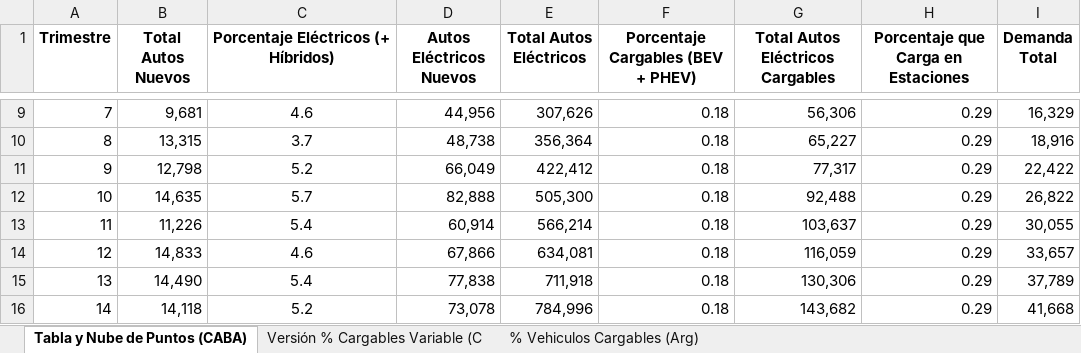
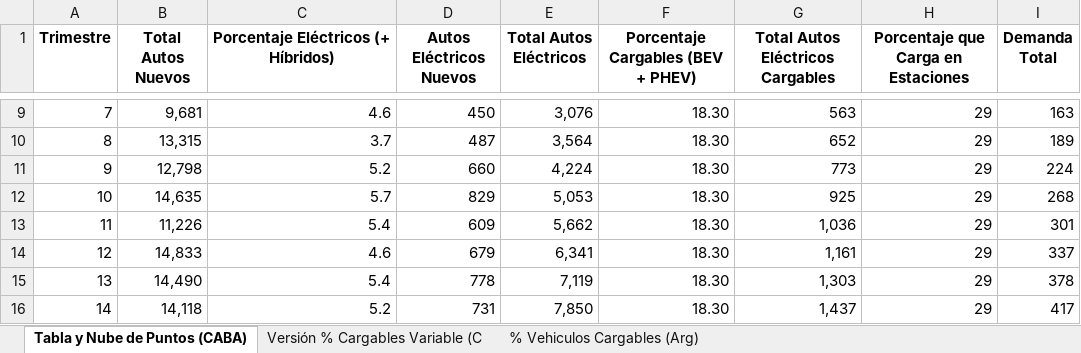
Before and after one commit to AgustinCarlanaRivero/TP-Simulacion, an Excel workbook: Curva Logística/NUBE DE PUNTOS (temporal).xlsx, sheet Tabla y Nube de Puntos (CABA), drawn as a sheet; only a part is shown, gaps mark what is left out; values as stored, in another font and other column widths than the file's, no borders; charts and pictures not drawn; the diff covers the shown part only; the diff names each change by its address in the sheet, - before the commit and + after, or states it on an @@ line.

```diff
--- a/Curva Logística/NUBE DE PUNTOS (temporal).xlsx (sheet Tabla y Nube de Puntos (CABA))
+++ b/Curva Logística/NUBE DE PUNTOS (temporal).xlsx (sheet Tabla y Nube de Puntos (CABA))
-C9:C16 alignment: center
+C9:C16 alignment: right
-D9 (Autos Eléctricos Nuevos): 44,956
+D9 (Autos Eléctricos Nuevos): 450
-E9 (Total Autos Eléctricos): 307,626
+E9 (Total Autos Eléctricos): 3,076
-F9:F16: 0.18
+F9:F16: 18.30
-G9 (Total Autos Eléctricos Cargables): 56,306
+G9 (Total Autos Eléctricos Cargables): 563
-H9:H16: 0.29
+H9:H16: 29
-I9 (Demanda Total): 16,329
+I9 (Demanda Total): 163
-D10 (Autos Eléctricos Nuevos): 48,738
+D10 (Autos Eléctricos Nuevos): 487
-E10 (Total Autos Eléctricos): 356,364
+E10 (Total Autos Eléctricos): 3,564
-G10 (Total Autos Eléctricos Cargables): 65,227
+G10 (Total Autos Eléctricos Cargables): 652
-I10 (Demanda Total): 18,916
+I10 (Demanda Total): 189
-D11 (Autos Eléctricos Nuevos): 66,049
+D11 (Autos Eléctricos Nuevos): 660
-E11 (Total Autos Eléctricos): 422,412
+E11 (Total Autos Eléctricos): 4,224
-G11 (Total Autos Eléctricos Cargables): 77,317
+G11 (Total Autos Eléctricos Cargables): 773
-I11 (Demanda Total): 22,422
+I11 (Demanda Total): 224
-D12 (Autos Eléctricos Nuevos): 82,888
+D12 (Autos Eléctricos Nuevos): 829
-E12 (Total Autos Eléctricos): 505,300
+E12 (Total Autos Eléctricos): 5,053
-G12 (Total Autos Eléctricos Cargables): 92,488
+G12 (Total Autos Eléctricos Cargables): 925
-I12 (Demanda Total): 26,822
+I12 (Demanda Total): 268
-D13 (Autos Eléctricos Nuevos): 60,914
+D13 (Autos Eléctricos Nuevos): 609
-E13 (Total Autos Eléctricos): 566,214
+E13 (Total Autos Eléctricos): 5,662
-G13 (Total Autos Eléctricos Cargables): 103,637
+G13 (Total Autos Eléctricos Cargables): 1,036
-I13 (Demanda Total): 30,055
+I13 (Demanda Total): 301
-D14 (Autos Eléctricos Nuevos): 67,866
+D14 (Autos Eléctricos Nuevos): 679
-E14 (Total Autos Eléctricos): 634,081
+E14 (Total Autos Eléctricos): 6,341
-G14 (Total Autos Eléctricos Cargables): 116,059
+G14 (Total Autos Eléctricos Cargables): 1,161
-I14 (Demanda Total): 33,657
+I14 (Demanda Total): 337
-D15 (Autos Eléctricos Nuevos): 77,838
+D15 (Autos Eléctricos Nuevos): 778
-E15 (Total Autos Eléctricos): 711,918
+E15 (Total Autos Eléctricos): 7,119
-G15 (Total Autos Eléctricos Cargables): 130,306
+G15 (Total Autos Eléctricos Cargables): 1,303
-I15 (Demanda Total): 37,789
+I15 (Demanda Total): 378
-D16 (Autos Eléctricos Nuevos): 73,078
+D16 (Autos Eléctricos Nuevos): 731
-E16 (Total Autos Eléctricos): 784,996
+E16 (Total Autos Eléctricos): 7,850
-G16 (Total Autos Eléctricos Cargables): 143,682
+G16 (Total Autos Eléctricos Cargables): 1,437
-I16 (Demanda Total): 41,668
+I16 (Demanda Total): 417
```
Also changed, not shown: 108 edited cells and cell formats elsewhere in this sheet, sheet Versión % Cargables Variable (C, sheet % Vehiculos Cargables (Arg), charts or pictures, 7 other files.
